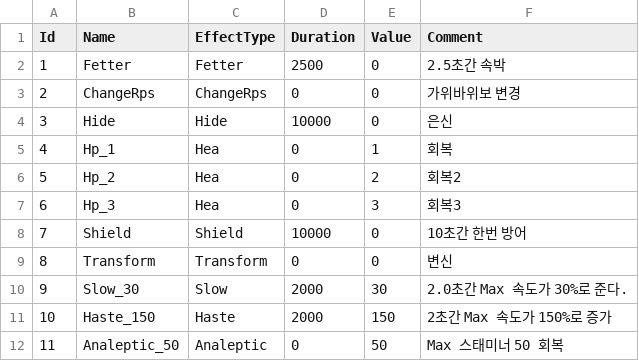
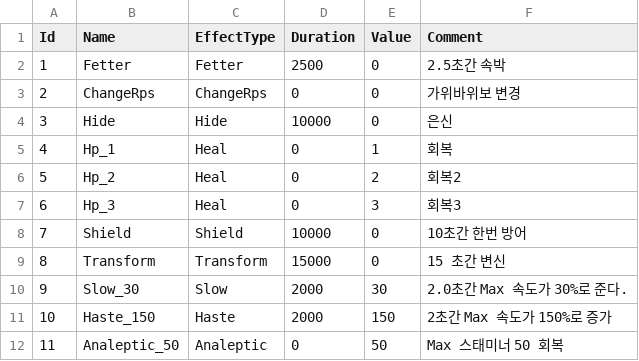
Before and after one commit to KyeongSuPark/Survival, a CSV file: Client/Assets/Resources/Table/ItemEffect.csv, drawn as a sheet.

```diff
--- a/Client/Assets/Resources/Table/ItemEffect.csv
+++ b/Client/Assets/Resources/Table/ItemEffect.csv
@@ -4,7 +4,7 @@ Id,Name,EffectType,Duration,Value,Comment
 3,Hide,Hide,10000,0,은신
-4,Hp_1,Hea,0,1,회복
-5,Hp_2,Hea,0,2,회복2
-6,Hp_3,Hea,0,3,회복3
+4,Hp_1,Heal,0,1,회복
+5,Hp_2,Heal,0,2,회복2
+6,Hp_3,Heal,0,3,회복3
 7,Shield,Shield,10000,0,10초간 한번 방어
-8,Transform,Transform,0,0,변신
+8,Transform,Transform,15000,0,15 초간 변신
 9,Slow_30,Slow,2000,30,2.0초간 Max 속도가 30%로 준다.
```
Also changed, not shown: 13 other files.
